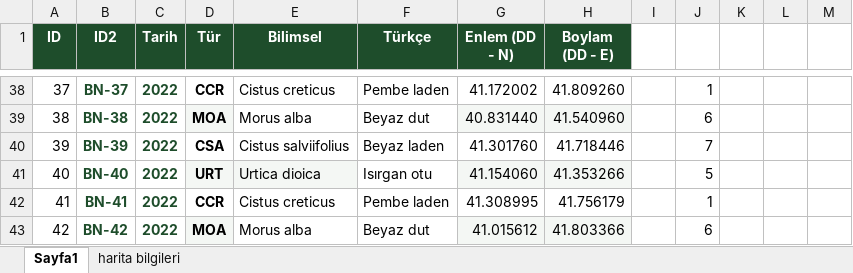
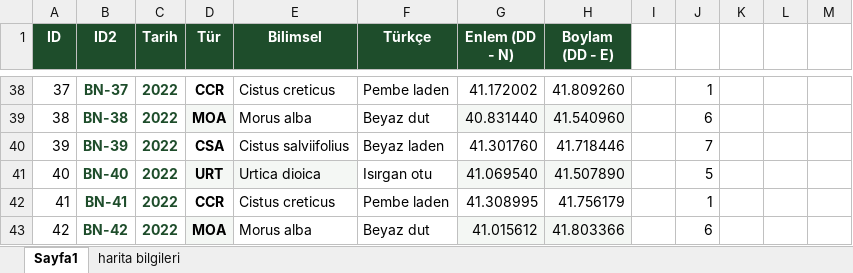
Before and after one commit to exlebriz/bitki-haritasiSS, an Excel workbook: data/istasyonlar.xlsx, sheet Sayfa1, drawn as a sheet; only a part is shown, gaps mark what is left out; values as stored, in another font and other column widths than the file's, no borders; the diff names each change by its address in the sheet, - before the commit and + after, or states it on an @@ line.

Commit message:
Add files via upload

```diff
--- a/data/istasyonlar.xlsx (sheet Sayfa1)
+++ b/data/istasyonlar.xlsx (sheet Sayfa1)
-G41 (Enlem (DD - N)): 41.154060
+G41 (Enlem (DD - N)): 41.069540
-H41 (Boylam (DD - E)): 41.353266
+H41 (Boylam (DD - E)): 41.507890
```
